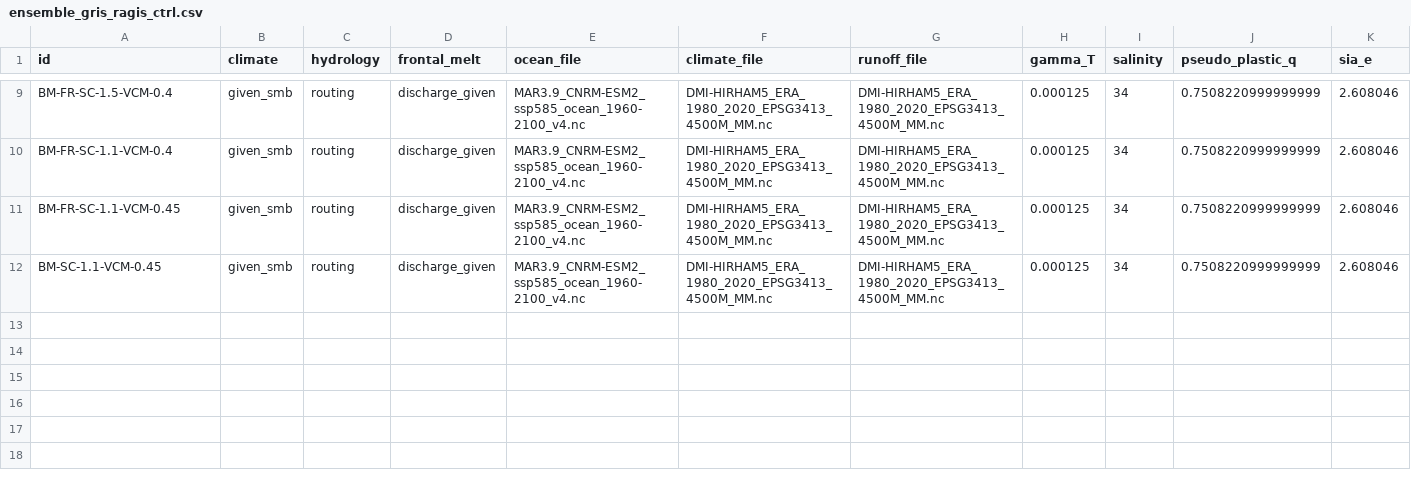
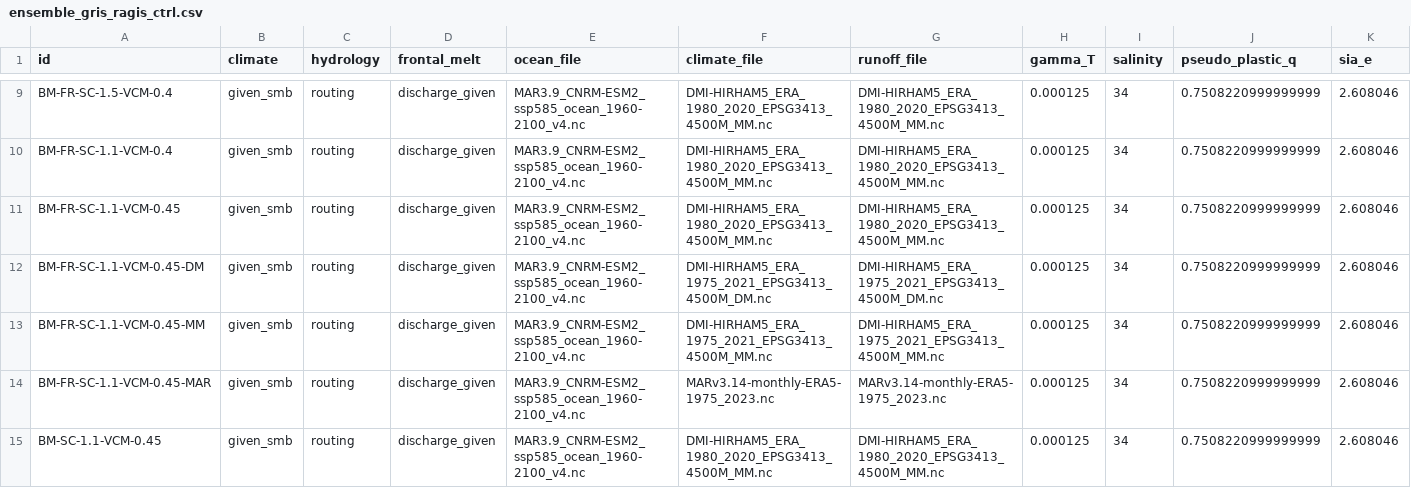
Before and after one commit to pism/pism-ragis, a CSV file: uq/ensemble_gris_ragis_ctrl.csv, drawn as a sheet; only a part is shown, gaps mark what is left out; rows hold the shown columns only; the diff names each change by its address in the sheet, - before the commit and + after, or states it on an @@ line.

```diff
--- a/uq/ensemble_gris_ragis_ctrl.csv
+++ b/uq/ensemble_gris_ragis_ctrl.csv
+row 12: BM-FR-SC-1.1-VCM-0.45-DM | given_smb | routing | discharge_given | MAR3.9_CNRM-ESM2_ssp585_ocean_1960-2100_v4.nc | DMI-HIRHAM5_ERA_1975_2021_EPSG3413_4500M_DM.nc | DMI-HIRHAM5_ERA_1975_2021_EPSG3413_4500M_DM.nc | 0.000125 | 34 | 0.7508220999999999 | 2.608046
+row 13: BM-FR-SC-1.1-VCM-0.45-MM | given_smb | routing | discharge_given | MAR3.9_CNRM-ESM2_ssp585_ocean_1960-2100_v4.nc | DMI-HIRHAM5_ERA_1975_2021_EPSG3413_4500M_MM.nc | DMI-HIRHAM5_ERA_1975_2021_EPSG3413_4500M_MM.nc | 0.000125 | 34 | 0.7508220999999999 | 2.608046
+row 14: BM-FR-SC-1.1-VCM-0.45-MAR | given_smb | routing | discharge_given | MAR3.9_CNRM-ESM2_ssp585_ocean_1960-2100_v4.nc | MARv3.14-monthly-ERA5-1975_2023.nc | MARv3.14-monthly-ERA5-1975_2023.nc | 0.000125 | 34 | 0.7508220999999999 | 2.608046
```
Also changed, not shown: 3 other files.
